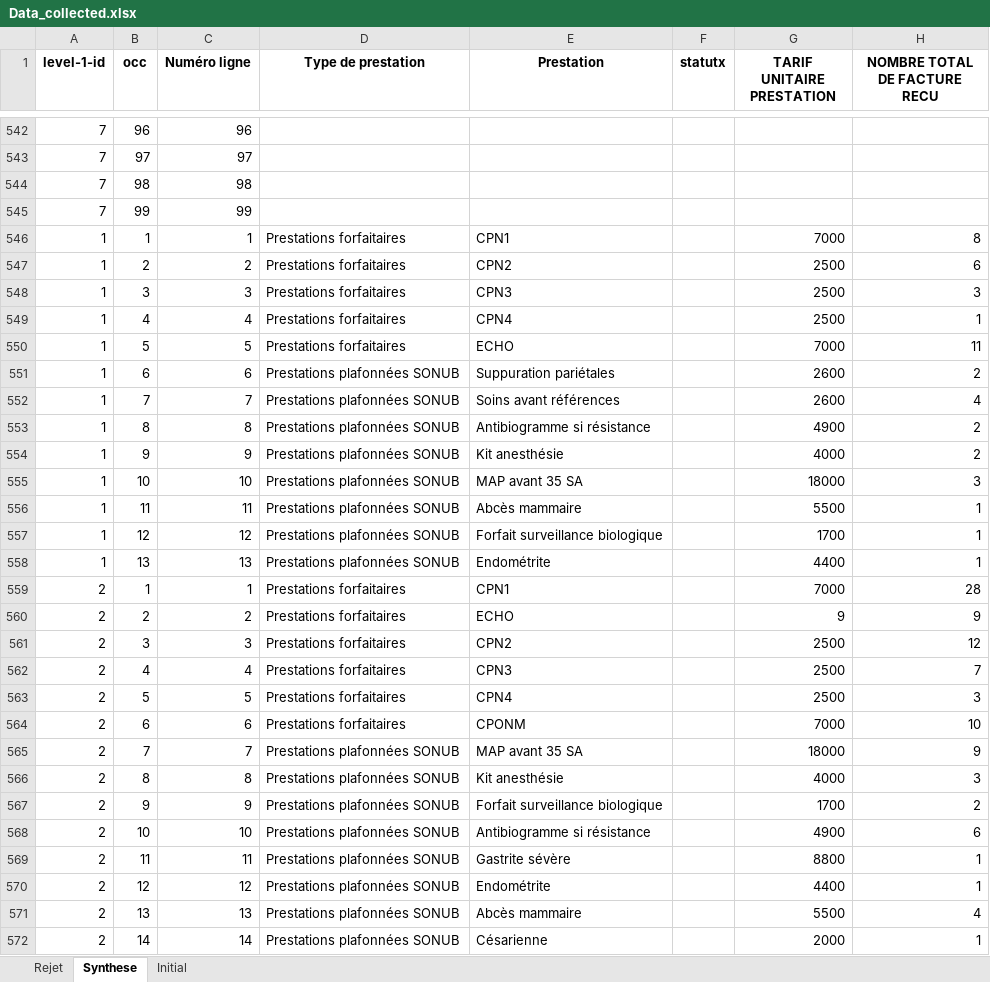
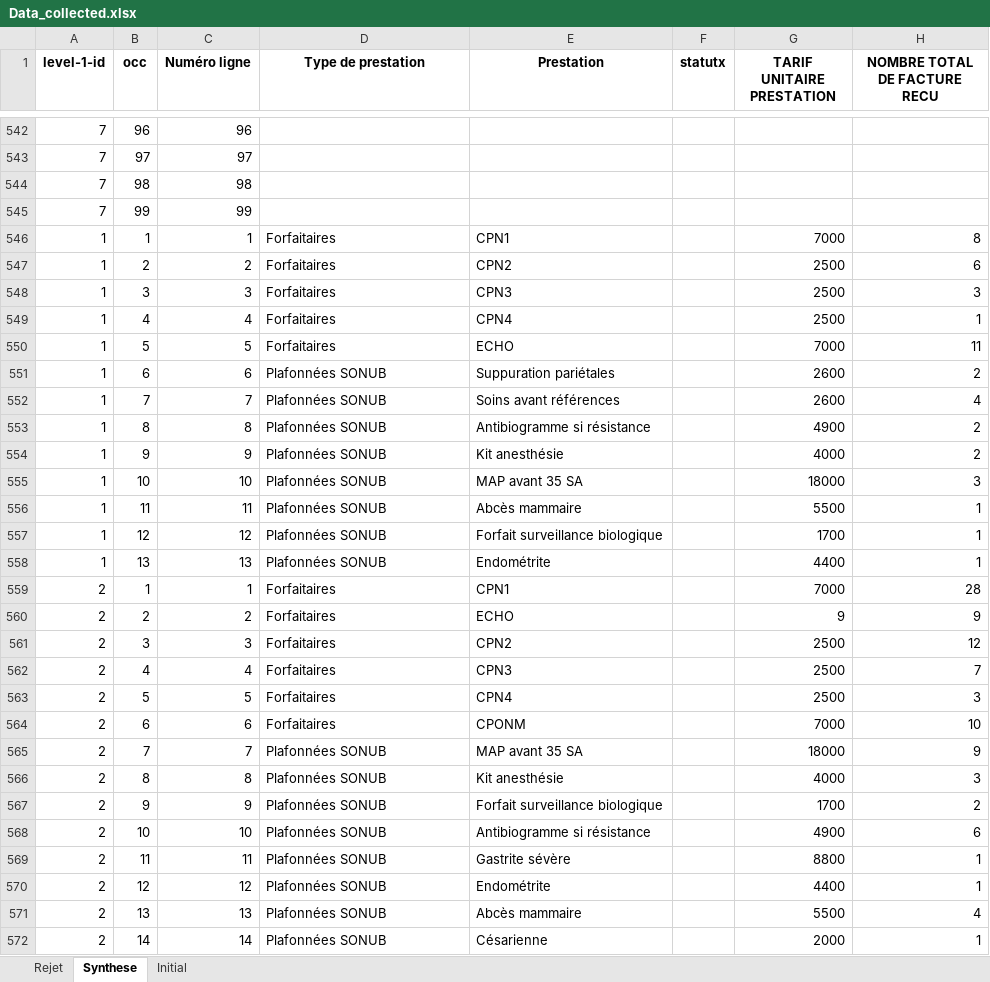
Before and after one commit to landrykeng/SUIVRE, an Excel workbook: Data_collected.xlsx, sheet Synthese, drawn as a sheet; only a part is shown, gaps mark what is left out; values as stored, in another font and other column widths than the file's, no borders; the diff covers the shown part only; the diff names each change by its address in the sheet, - before the commit and + after, or states it on an @@ line.

```diff
--- a/Data_collected.xlsx (sheet Synthese)
+++ b/Data_collected.xlsx (sheet Synthese)
-D546:D550 (Type de prestation): Prestations forfaitaires
+D546:D550 (Type de prestation): Forfaitaires
-D551:D558 (Type de prestation): Prestations plafonnées SONUB
+D551:D558 (Type de prestation): Plafonnées SONUB
-D559:D564 (Type de prestation): Prestations forfaitaires
+D559:D564 (Type de prestation): Forfaitaires
-D565:D572 (Type de prestation): Prestations plafonnées SONUB
+D565:D572 (Type de prestation): Plafonnées SONUB
```
Also changed, not shown: 788 edited cells elsewhere in this sheet, sheet Rejet, 4 other files.
